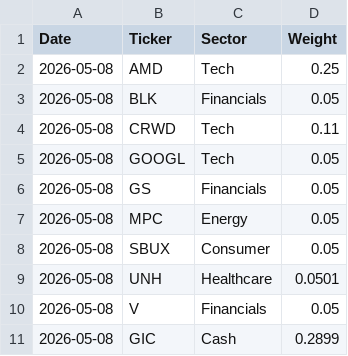
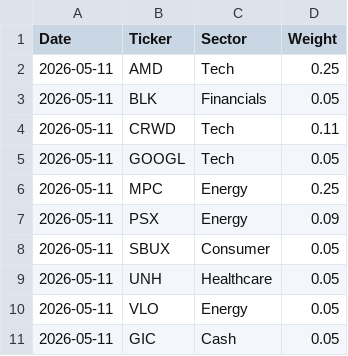
Before and after one commit to Jebuhdah/Automatic-Investment-Portfolio-Simulation, a CSV file: latest_allocation.csv, drawn as a sheet.

```diff
--- a/latest_allocation.csv
+++ b/latest_allocation.csv
@@ -1,11 +1,11 @@
 Date,Ticker,Sector,Weight
-2026-05-08,AMD,Tech,0.25
-2026-05-08,BLK,Financials,0.05
-2026-05-08,CRWD,Tech,0.11
-2026-05-08,GOOGL,Tech,0.05
-2026-05-08,GS,Financials,0.05
-2026-05-08,MPC,Energy,0.05
-2026-05-08,SBUX,Consumer,0.05
-2026-05-08,UNH,Healthcare,0.0501
-2026-05-08,V,Financials,0.05
-2026-05-08,GIC,Cash,0.2899
+2026-05-11,AMD,Tech,0.25
+2026-05-11,BLK,Financials,0.05
+2026-05-11,CRWD,Tech,0.11
+2026-05-11,GOOGL,Tech,0.05
+2026-05-11,MPC,Energy,0.25
+2026-05-11,PSX,Energy,0.09
+2026-05-11,SBUX,Consumer,0.05
+2026-05-11,UNH,Healthcare,0.05
+2026-05-11,VLO,Energy,0.05
+2026-05-11,GIC,Cash,0.05
```
